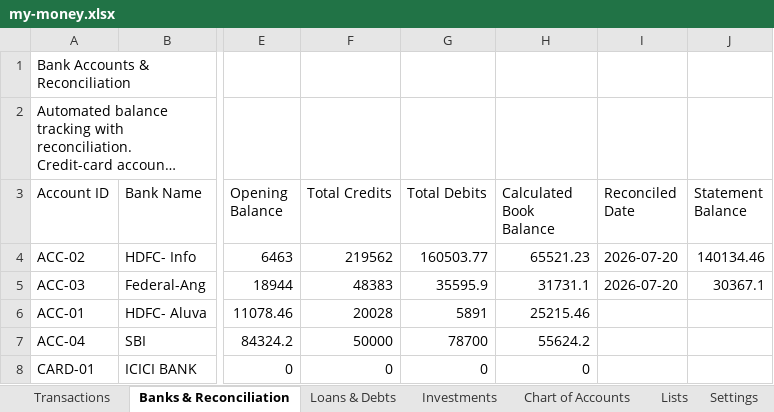
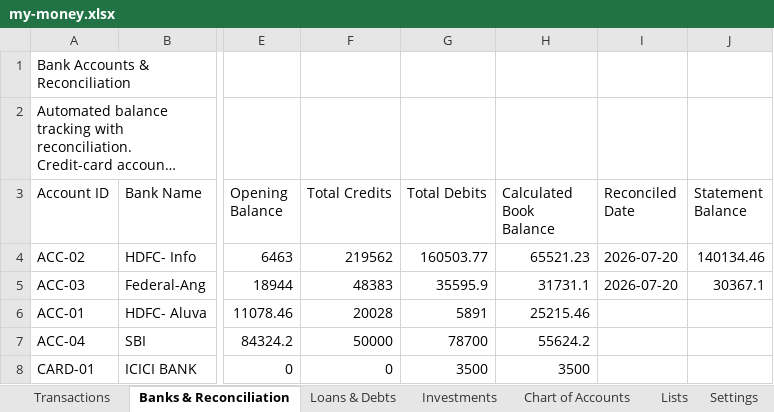
Before and after one commit to SanjoPoly/MyLedger, an Excel workbook: my-money.xlsx, sheet Banks & Reconciliation, drawn as a sheet; only a part is shown, gaps mark what is left out; long unchanged cells end in …; values as stored, in another font and other column widths than the file's, no borders; the diff names each change by its address in the sheet, - before the commit and + after, or states it on an @@ line.

```diff
--- a/my-money.xlsx (sheet Banks & Reconciliation)
+++ b/my-money.xlsx (sheet Banks & Reconciliation)
-G8 (Total Debits): 0
+G8 (Total Debits): 3500
-H8 (Calculated Book Balance): 0
+H8 (Calculated Book Balance): 3500
```
Also changed, not shown: sheet Transactions.
